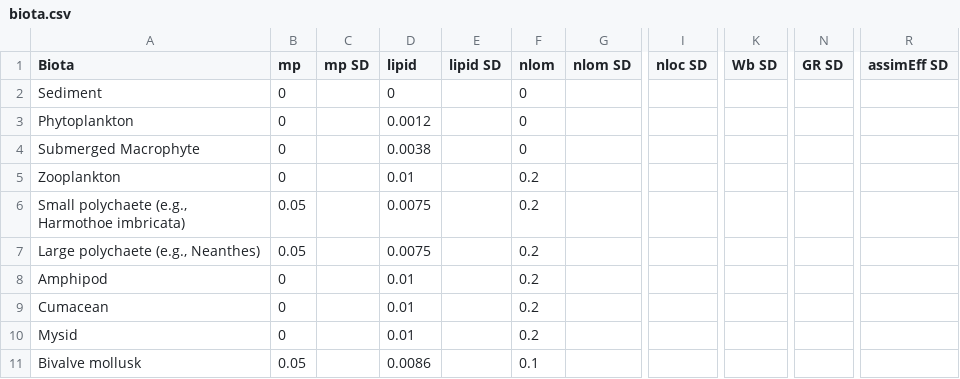
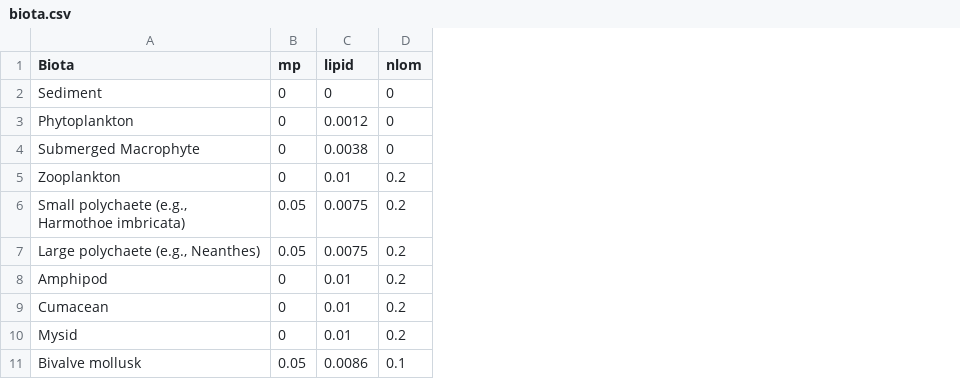
Before and after one commit to SCCWRP/SQO_web, a CSV file: data/biota.csv, drawn as a sheet; only a part is shown, gaps mark what is left out; the diff names each change by its address in the sheet, - before the commit and + after, or states it on an @@ line.

```diff
--- a/data/biota.csv
+++ b/data/biota.csv
-column C (mp SD), empty
-column E (lipid SD), empty
-column G (nlom SD), empty
-column I (nloc SD), empty
-column K (Wb SD), empty
-column N (GR SD), empty
-column R (assimEff SD), empty
```
Also changed, not shown: data/contam.csv, 1 other file.
